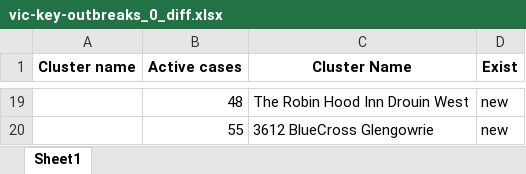
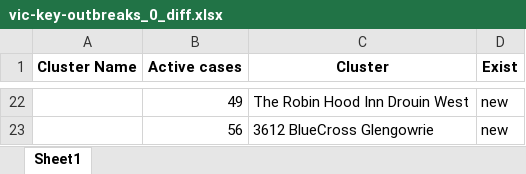
Before and after one commit to Mike-Honey/covid-19-outbreak-paths, an Excel workbook: vic-key-outbreaks_0_diff.xlsx, sheet Sheet1, drawn as a sheet; only a part is shown, gaps mark what is left out; values as stored, in another font and other column widths than the file's, no borders; addresses are those after the commit; the diff covers the shown part only; the diff names each change by its address in the sheet, - before the commit and + after, or states it on an @@ line.

```diff
--- a/vic-key-outbreaks_0_diff.xlsx (sheet Sheet1)
+++ b/vic-key-outbreaks_0_diff.xlsx (sheet Sheet1)
-A1: Cluster name
+A1: Cluster Name
-C1: Cluster Name
+C1: Cluster
-B22 (Active cases): 48
+B22 (Active cases): 49
-B23 (Active cases): 55
+B23 (Active cases): 56
```
Also changed, not shown: 11 added rows, 8 removed rows and 14 edited cells elsewhere in this sheet, vic-key-outbreaks_0.xlsx, vic-key-outbreaks_archive.xlsx, 1 other file.
